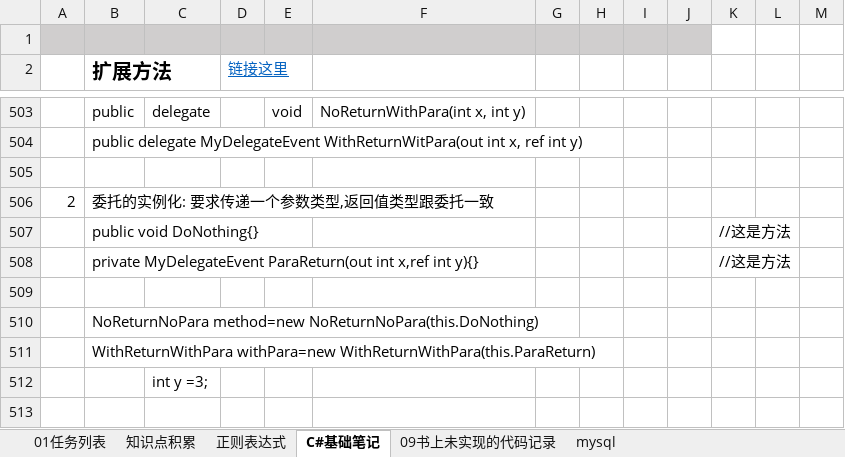
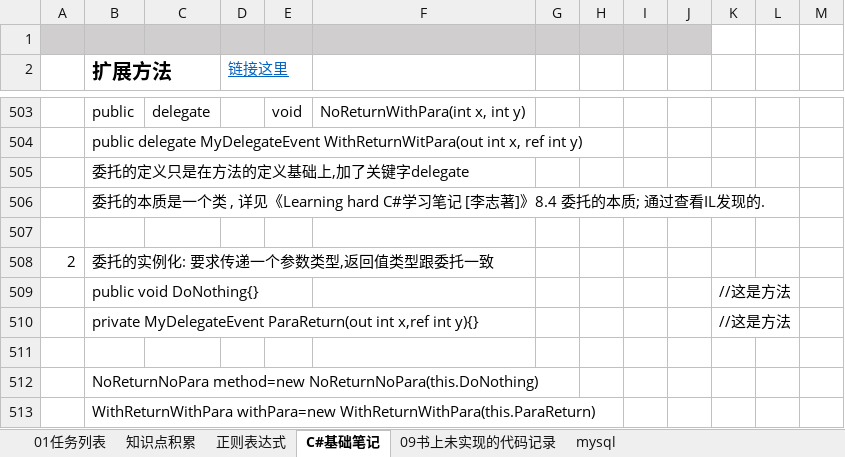
Before and after one commit to JieGou/500LineEveryDay, an Excel workbook: Revit二次开发笔记.xlsx, sheet C#基础笔记, drawn as a sheet; only a part is shown, gaps mark what is left out; the shorter side is filled out with more unchanged rows; values as stored, in another font and other column widths than the file's, no borders; the diff names each change by its address in the sheet, - before the commit and + after, or states it on an @@ line.

```diff
--- a/Revit二次开发笔记.xlsx (sheet C#基础笔记)
+++ b/Revit二次开发笔记.xlsx (sheet C#基础笔记)
+row 505:  | 委托的定义只是在方法的定义基础上,加了关键字delegate
+row 506:  | 委托的本质是一个类 , 详见《Learning hard C#学习笔记 [李志著]》8.4 委托的本质; 通过查看IL发现的.
```
Also changed, not shown: 5 other files.
